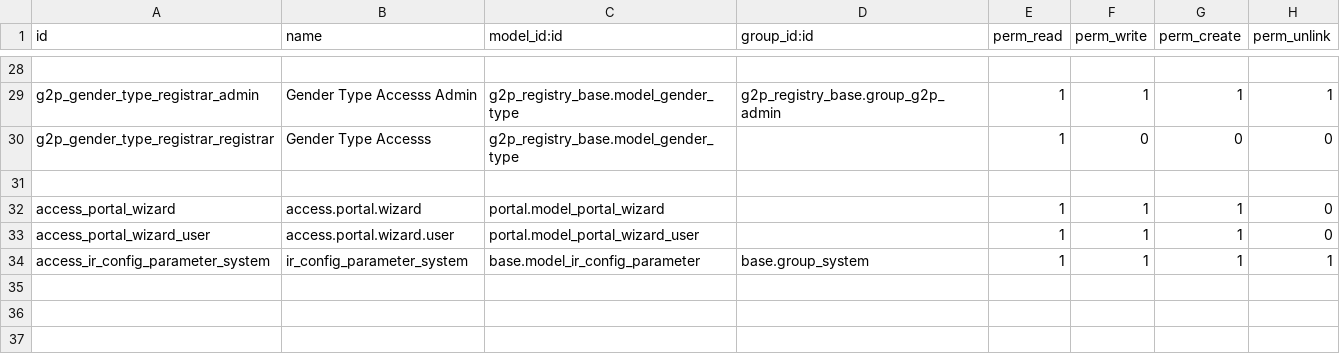
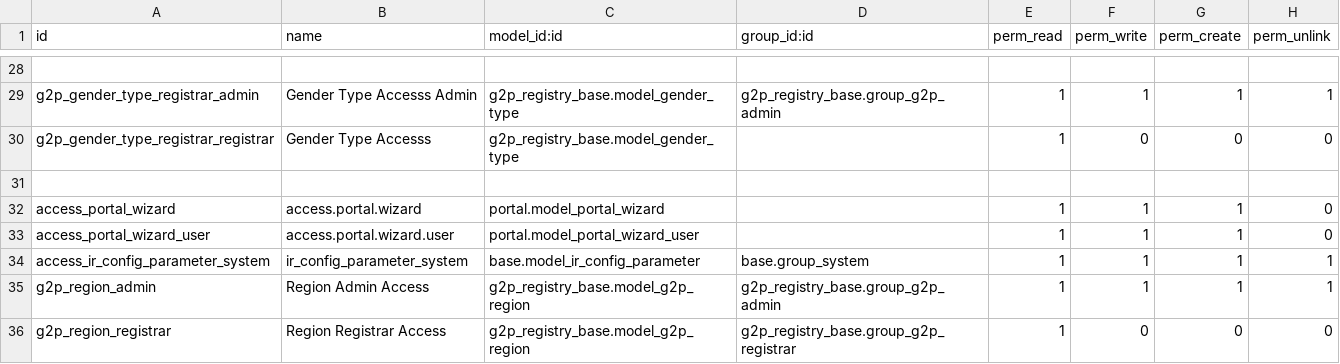
Before and after one commit to OpenG2P/openg2p-registry, a CSV file: g2p_registry_base/security/ir.model.access.csv, drawn as a sheet; only a part is shown, gaps mark what is left out.

Commit message:
[G2P-3477, G2P-3476] Cleaned up g2p_registry and removed social_registry dependency

```diff
--- a/g2p_registry_base/security/ir.model.access.csv
+++ b/g2p_registry_base/security/ir.model.access.csv
@@ -34 +34,3 @@ g2p_gender_type_registrar_registrar,Gender Type Accesss,g2p_registry_base.model_
 "access_ir_config_parameter_system","ir_config_parameter_system","base.model_ir_config_parameter","base.group_system",1,1,1,1
+g2p_region_admin,Region Admin Access,g2p_registry_base.model_g2p_region,g2p_registry_base.group_g2p_admin,1,1,1,1
+g2p_region_registrar,Region Registrar Access,g2p_registry_base.model_g2p_region,g2p_registry_base.group_g2p_registrar,1,0,0,0
```
Also changed, not shown: 16 other files.
